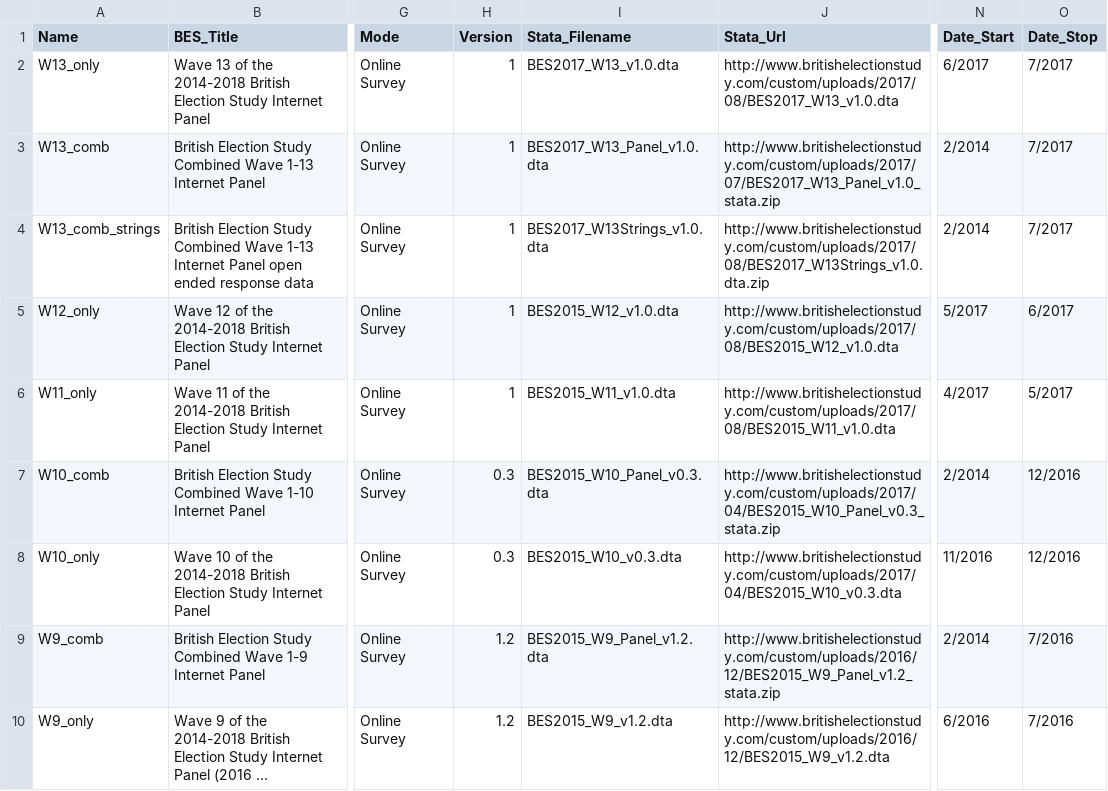
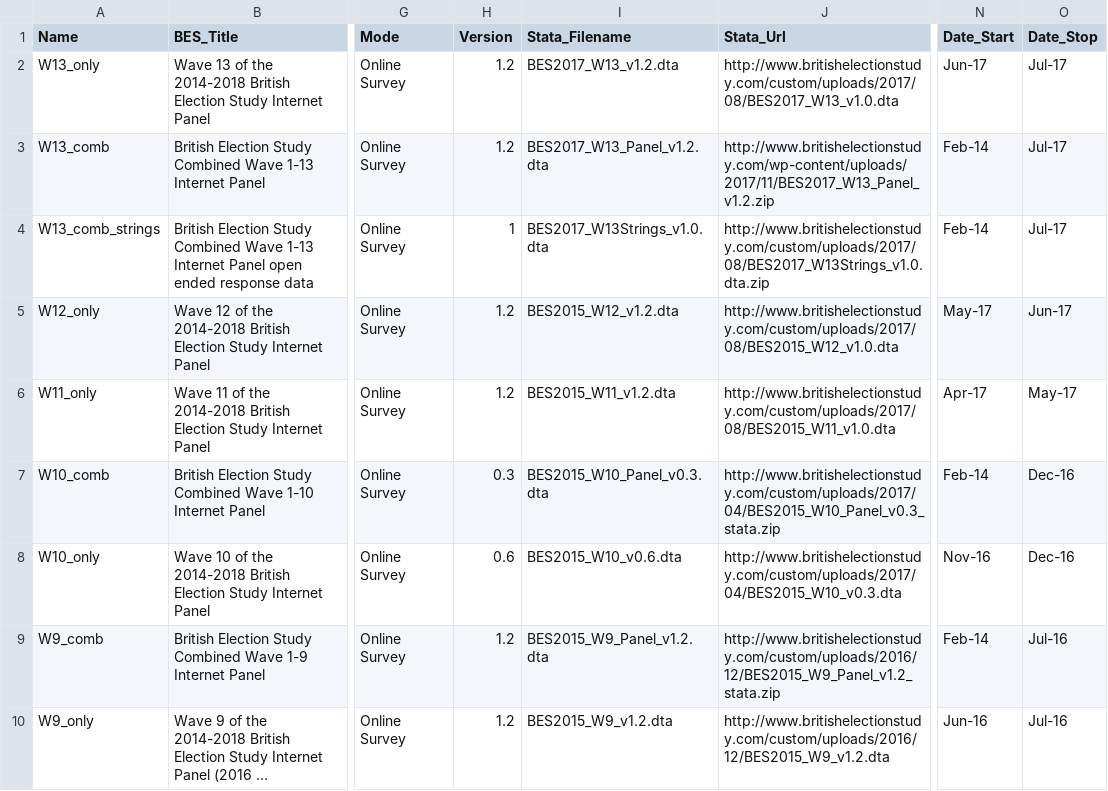
Before and after one commit to MariosRichards/BES_analysis_code, a CSV file: small data files/BES_file_manifest.csv, drawn as a sheet; only a part is shown, gaps mark what is left out; long unchanged cells end in …; the diff covers the shown part only; the diff names each change by its address in the sheet, - before the commit and + after, or states it on an @@ line.

```diff
--- a/small data files/BES_file_manifest.csv
+++ b/small data files/BES_file_manifest.csv
-H2:H3 (Version): 1
+H2:H3 (Version): 1.2
-I2 (Stata_Filename): BES2017_W13_v1.0.dta
+I2 (Stata_Filename): BES2017_W13_v1.2.dta
-N2 (Date_Start): 6/2017
+N2 (Date_Start): Jun-17
-O2:O4 (Date_Stop): 7/2017
+O2:O4 (Date_Stop): Jul-17
-I3 (Stata_Filename): BES2017_W13_Panel_v1.0.dta
+I3 (Stata_Filename): BES2017_W13_Panel_v1.2.dta
-J3 (Stata_Url): http://www.britishelectionstudy.com/custom/uploads/2017/07/BES2017_W13_Panel_v1.0_stata.zip
+J3 (Stata_Url): http://www.britishelectionstudy.com/wp-content/uploads/2017/11/BES2017_W13_Panel_v1.2.zip
-N3:N4 (Date_Start): 2/2014
+N3:N4 (Date_Start): Feb-14
-H5:H6 (Version): 1
+H5:H6 (Version): 1.2
-I5 (Stata_Filename): BES2015_W12_v1.0.dta
+I5 (Stata_Filename): BES2015_W12_v1.2.dta
-N5 (Date_Start): 5/2017
+N5 (Date_Start): May-17
-O5 (Date_Stop): 6/2017
+O5 (Date_Stop): Jun-17
-I6 (Stata_Filename): BES2015_W11_v1.0.dta
+I6 (Stata_Filename): BES2015_W11_v1.2.dta
-N6 (Date_Start): 4/2017
+N6 (Date_Start): Apr-17
-O6 (Date_Stop): 5/2017
+O6 (Date_Stop): May-17
-N7 (Date_Start): 2/2014
+N7 (Date_Start): Feb-14
-O7:O8 (Date_Stop): 12/2016
+O7:O8 (Date_Stop): Dec-16
-H8 (Version): 0.3
+H8 (Version): 0.6
-I8 (Stata_Filename): BES2015_W10_v0.3.dta
+I8 (Stata_Filename): BES2015_W10_v0.6.dta
-N8 (Date_Start): 11/2016
+N8 (Date_Start): Nov-16
-N9 (Date_Start): 2/2014
+N9 (Date_Start): Feb-14
-O9:O10 (Date_Stop): 7/2016
+O9:O10 (Date_Stop): Jul-16
-N10 (Date_Start): 6/2016
+N10 (Date_Start): Jun-16
```
Also changed, not shown: 28 edited cells elsewhere in this file, small data files/question_categories_correct.csv, small data files/rename_variable_dict.csv, 20 other files.
